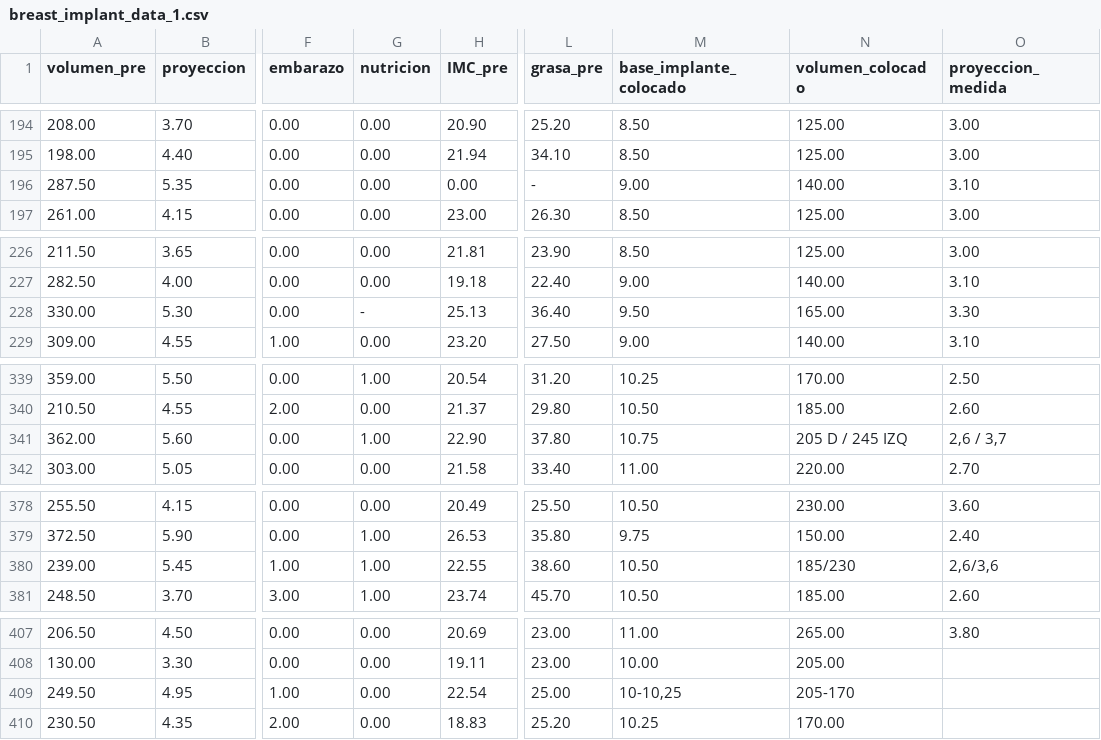
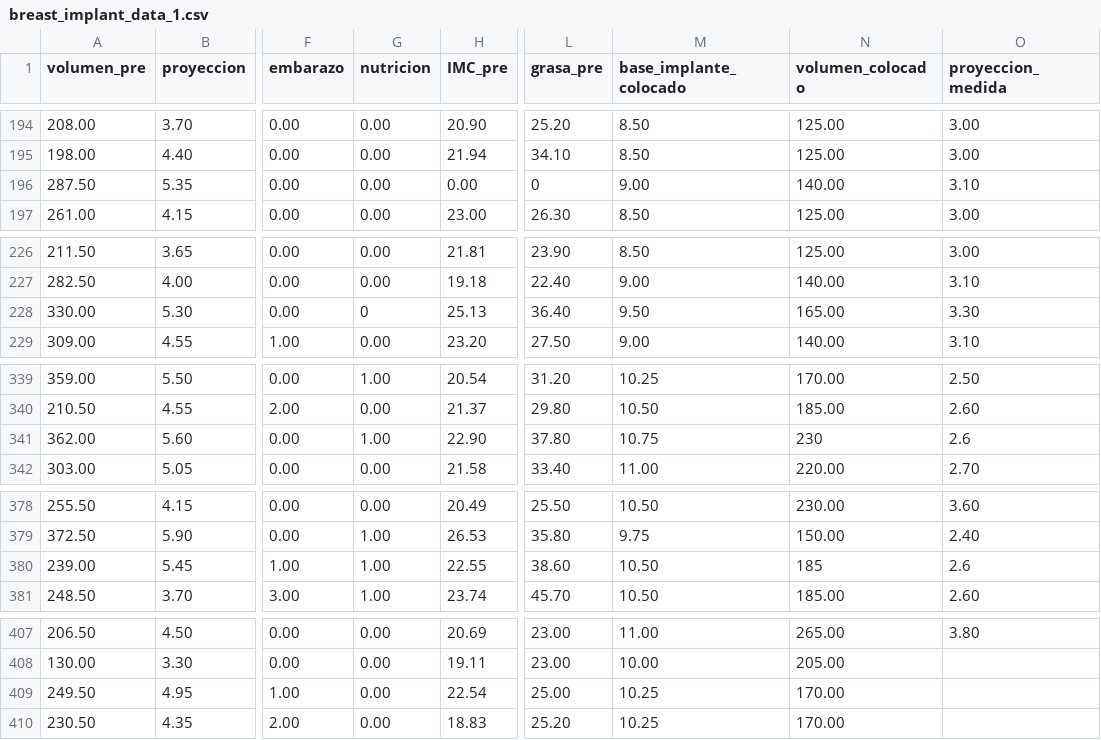
Before and after one commit to eiecr/bip, a CSV file: breast_implant_data_1.csv, drawn as a sheet; only a part is shown, gaps mark what is left out; the diff covers the shown part only; the diff names each change by its address in the sheet, - before the commit and + after, or states it on an @@ line.

```diff
--- a/breast_implant_data_1.csv
+++ b/breast_implant_data_1.csv
-L196 (grasa_pre): -
+L196 (grasa_pre): 0
-G228 (nutricion): -
+G228 (nutricion): 0
-N341 (volumen_colocado): 205 D / 245 IZQ
+N341 (volumen_colocado): 230
-O341 (proyeccion_medida): 2,6 / 3,7
+O341 (proyeccion_medida): 2.6
-N380 (volumen_colocado): 185/230
+N380 (volumen_colocado): 185
-O380 (proyeccion_medida): 2,6/3,6
+O380 (proyeccion_medida): 2.6
-M409 (base_implante_colocado): 10-10,25
+M409 (base_implante_colocado): 10.25
-N409 (volumen_colocado): 205-170
+N409 (volumen_colocado): 170.00
```
Also changed, not shown: 3 edited cells elsewhere in this file, 6 other files.
